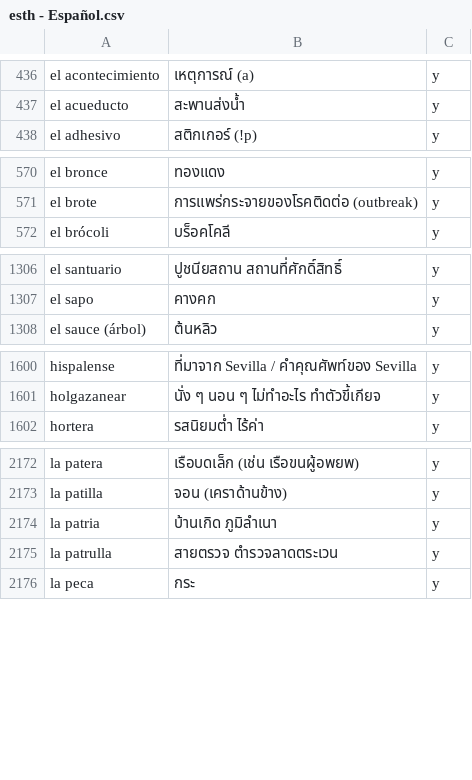
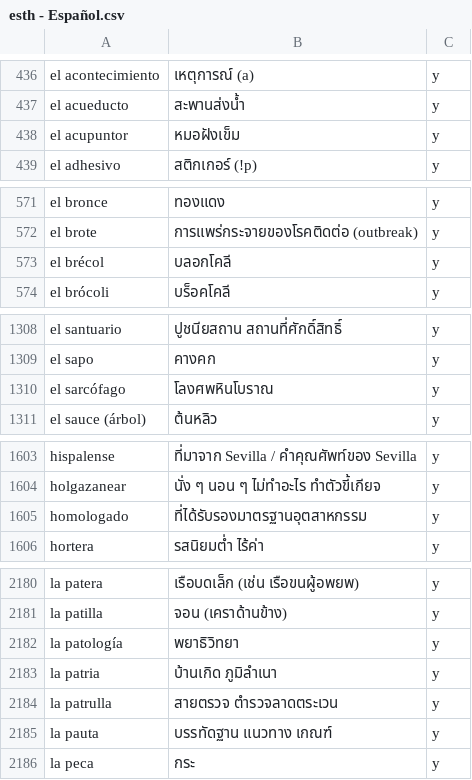
Before and after one commit to ponlawat-w/anki-collection, a CSV file: notes/esth - Español.csv, drawn as a sheet; only a part is shown, gaps mark what is left out; the diff covers the shown part only.

```diff
--- a/notes/esth - Español.csv
+++ b/notes/esth - Español.csv
@@ -437,2 +437,3 @@ el acontecimiento,เหตุการณ์ (a),y
 el acueducto,สะพานส่งน้ำ,y
+el acupuntor,หมอฝังเข็ม,y
 el adhesivo,สติกเกอร์ (!p),y
@@ -571,2 +572,3 @@ el bronce,ทองแดง,y
 el brote,การแพร่กระจายของโรคติดต่อ (outbreak),y
+el brécol,บลอกโคลี,y
 el brócoli,บร็อคโคลี,y
@@ -1307,2 +1309,3 @@ el santuario,ปูชนียสถาน สถานที่ศักดิ
 el sapo,คางคก,y
+el sarcófago,โลงศพหินโบราณ,y
 el sauce (árbol),ต้นหลิว,y
@@ -1601,2 +1604,3 @@ hispalense,ที่มาจาก Sevilla / คำคุณศัพท์ข
 holgazanear,นั่ง ๆ นอน ๆ ไม่ทำอะไร ทำตัวขี้เกียจ,y
+homologado,ที่ได้รับรองมาตรฐานอุตสาหกรรม,y
 hortera,รสนิยมต่ำ ไร้ค่า,y
@@ -2173,4 +2181,6 @@ la patera,เรือบดเล็ก (เช่น เรือขนผู
 la patilla,จอน (เคราด้านข้าง),y
+la patología,พยาธิวิทยา,y
 la patria,บ้านเกิด ภูมิลำเนา,y
 la patrulla,สายตรวจ ตำรวจลาดตระเวน,y
+la pauta,บรรทัดฐาน แนวทาง เกณฑ์,y
 la peca,กระ,y
```
Also changed, not shown: 12 added rows and 1 edited cell elsewhere in this file, notes/cath - Català.csv, notes/frth - Français.csv, 7 other files.
